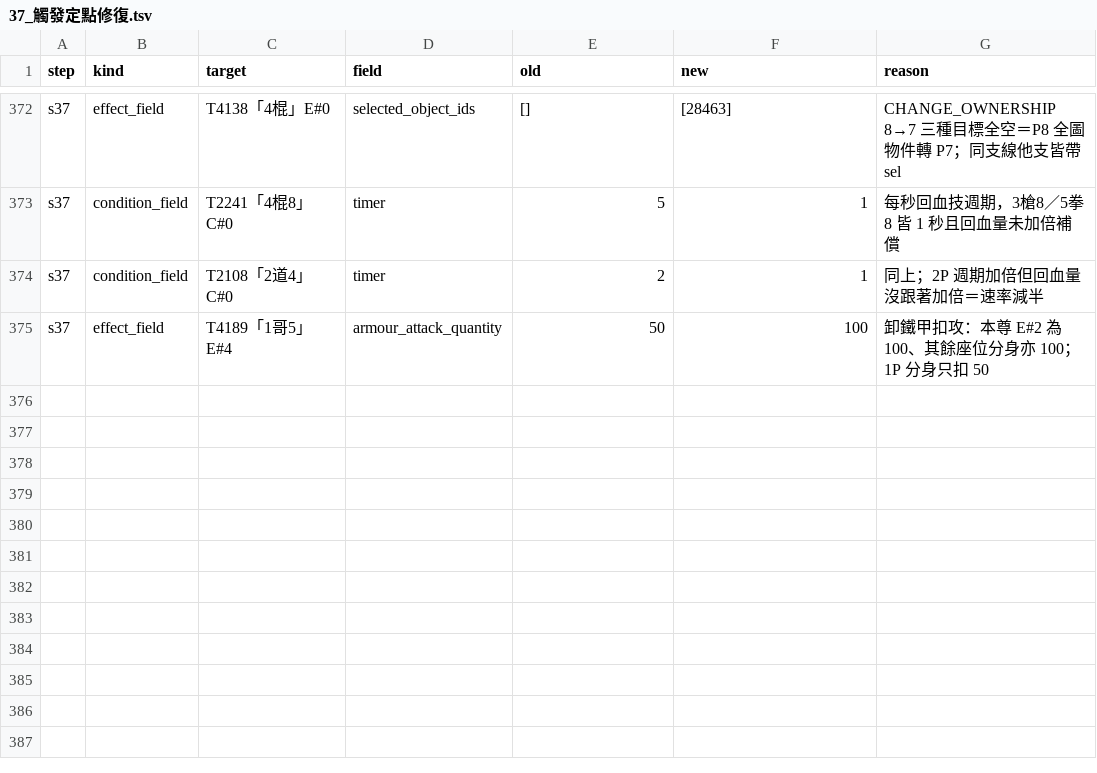
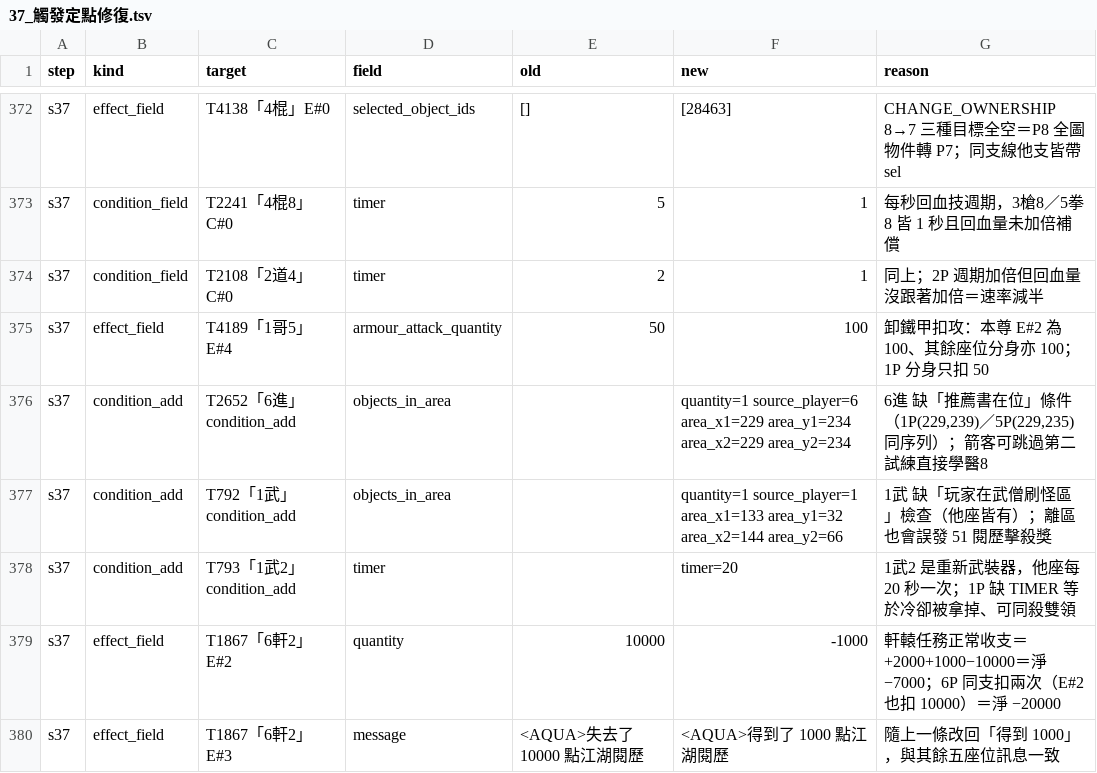
Before and after one commit to webrsb/Heroes-of-Gu-Long-AOE2-DE, a TSV file: src/合併/logs/37_觸發定點修復.tsv, drawn as a sheet; only a part is shown, gaps mark what is left out; the diff names each change by its address in the sheet, - before the commit and + after, or states it on an @@ line.

```diff
--- a/src/合併/logs/37_觸發定點修復.tsv
+++ b/src/合併/logs/37_觸發定點修復.tsv
+row 376: s37 | condition_add | T2652「6進」condition_add | objects_in_area |  | quantity=1 source_player=6 area_x1=229 area_y1=234 area_x2=229 area_y2=234 | 6進 缺「推薦書在位」條件（1P(229,239)／5P(229,235) 同序列）；箭客可跳過第二試練直接學醫8
+row 377: s37 | condition_add | T792「1武」condition_add | objects_in_area |  | quantity=1 source_player=1 area_x1=133 area_y1=32 area_x2=144 area_y2=66 | 1武 缺「玩家在武僧刷怪區」檢查（他座皆有）；離區也會誤發 51 閱歷擊殺獎
+row 378: s37 | condition_add | T793「1武2」condition_add | timer |  | timer=20 | 1武2 是重新武裝器，他座每 20 秒一次；1P 缺 TIMER 等於冷卻被拿掉、可同殺雙領
+row 379: s37 | effect_field | T1867「6軒2」E#2 | quantity | 10000 | -1000 | 軒轅任務正常收支＝+2000+1000−10000＝淨 −7000；6P 同支扣兩次（E#2 也扣 10000）＝淨 −20000
+row 380: s37 | effect_field | T1867「6軒2」E#3 | message | <AQUA>失去了 10000 點江湖閱歷 | <AQUA>得到了 1000 點江湖閱歷 | 隨上一條改回「得到 1000」，與其餘五座位訊息一致
```
Also changed, not shown: src/合併/logs/91_結構不變量.tsv, 12 other files.
